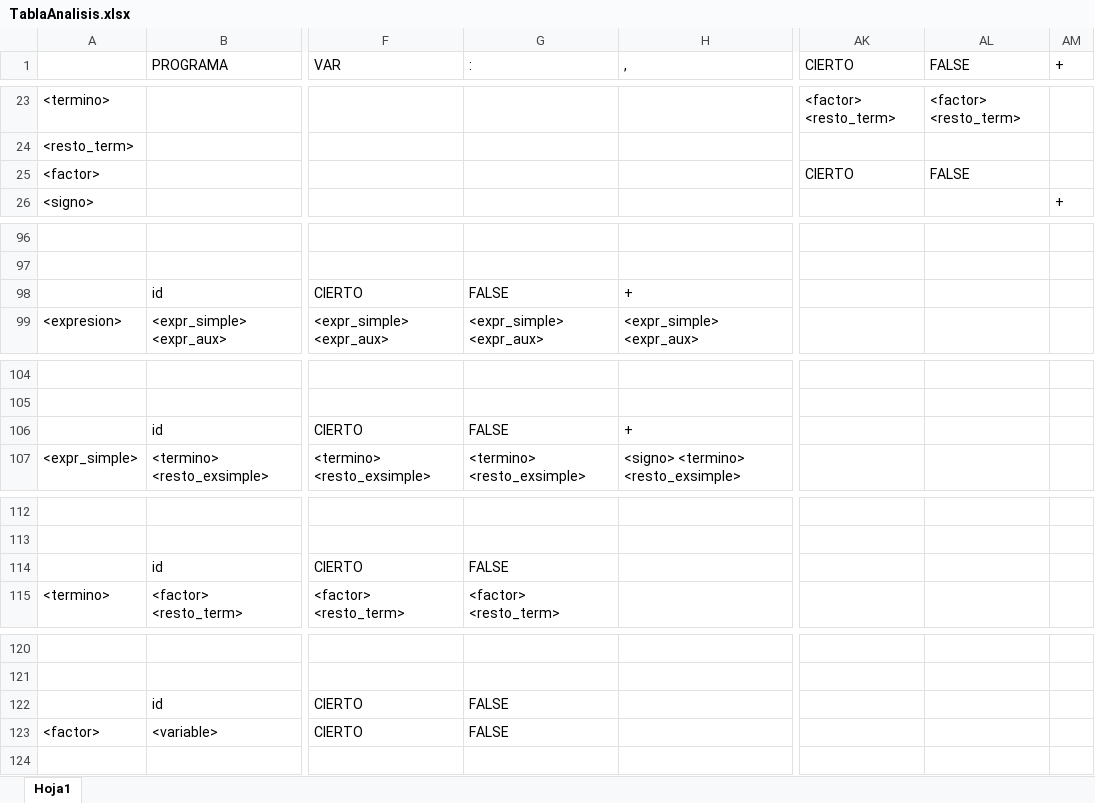
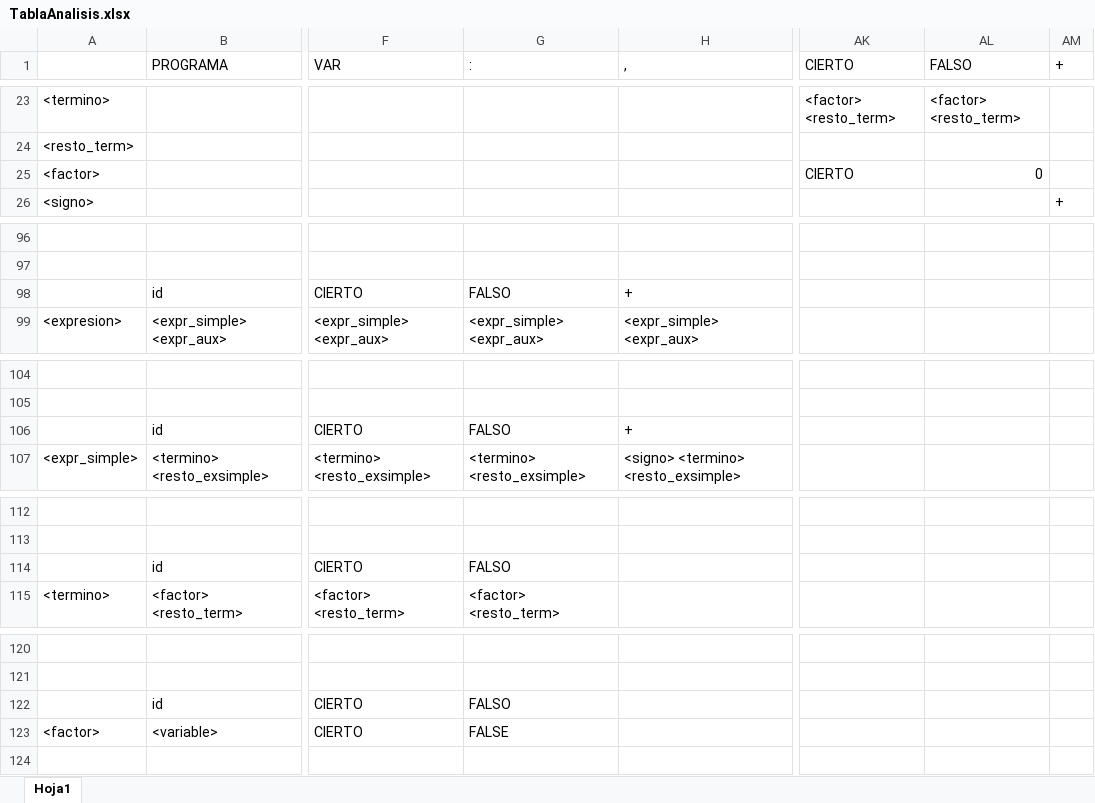
Before and after one commit to AlSiSan/compilerProcesadoresLenguajesPractice4, an Excel workbook: docs/TablaAnalisis.xlsx, sheet Hoja1, drawn as a sheet; only a part is shown, gaps mark what is left out; values as stored, in another font and other column widths than the file's, no cell formats; the diff names each change by its address in the sheet, - before the commit and + after, or states it on an @@ line.

Commit message:
fixed analysis table

```diff
--- a/docs/TablaAnalisis.xlsx (sheet Hoja1)
+++ b/docs/TablaAnalisis.xlsx (sheet Hoja1)
-AL1: FALSE
+AL1: FALSO
-AL25 (FALSO): FALSE
+AL25 (FALSO): 0
-G98 (:): FALSE
+G98 (:): FALSO
-G106 (:): FALSE
+G106 (:): FALSO
-G114 (:): FALSE
+G114 (:): FALSO
-G122 (:): FALSE
+G122 (:): FALSO
```
Also changed, not shown: cell formats.
